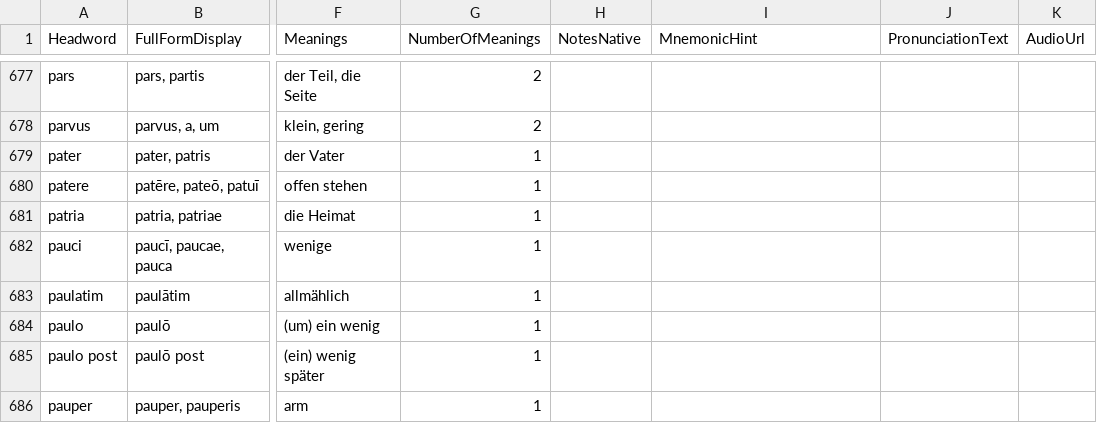
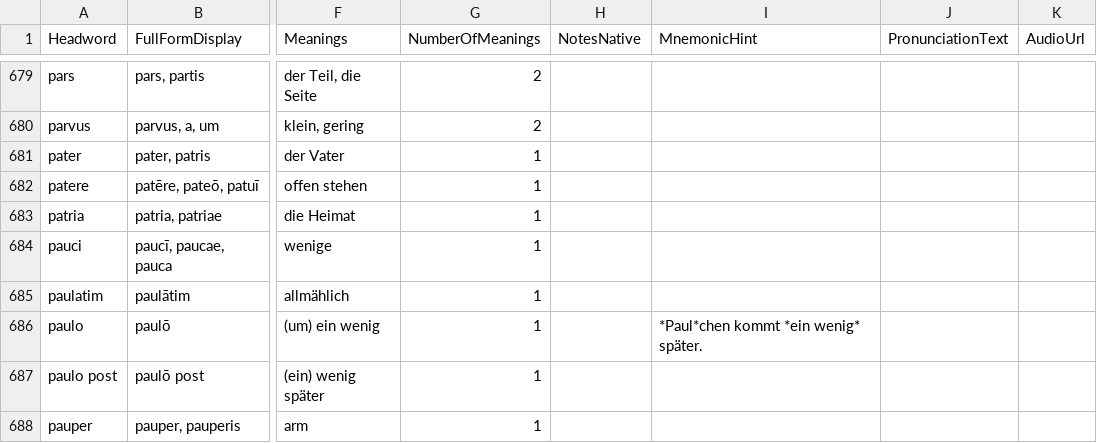
Before and after one commit to simsiem/danki, a CSV file: decks/Campus C/CCBuchner Campus C1-2 Wortschatz.csv, drawn as a sheet; only a part is shown, gaps mark what is left out; addresses are those after the commit; the diff covers the shown part only; the diff names each change by its address in the sheet, - before the commit and + after, or states it on an @@ line.

```diff
--- a/decks/Campus C/CCBuchner Campus C1-2 Wortschatz.csv
+++ b/decks/Campus C/CCBuchner Campus C1-2 Wortschatz.csv
-I686 (MnemonicHint): (empty)
+I686 (MnemonicHint): *Paul*chen kommt *ein wenig* später.
```
Also changed, not shown: 2 added rows and 22 edited cells elsewhere in this file.
